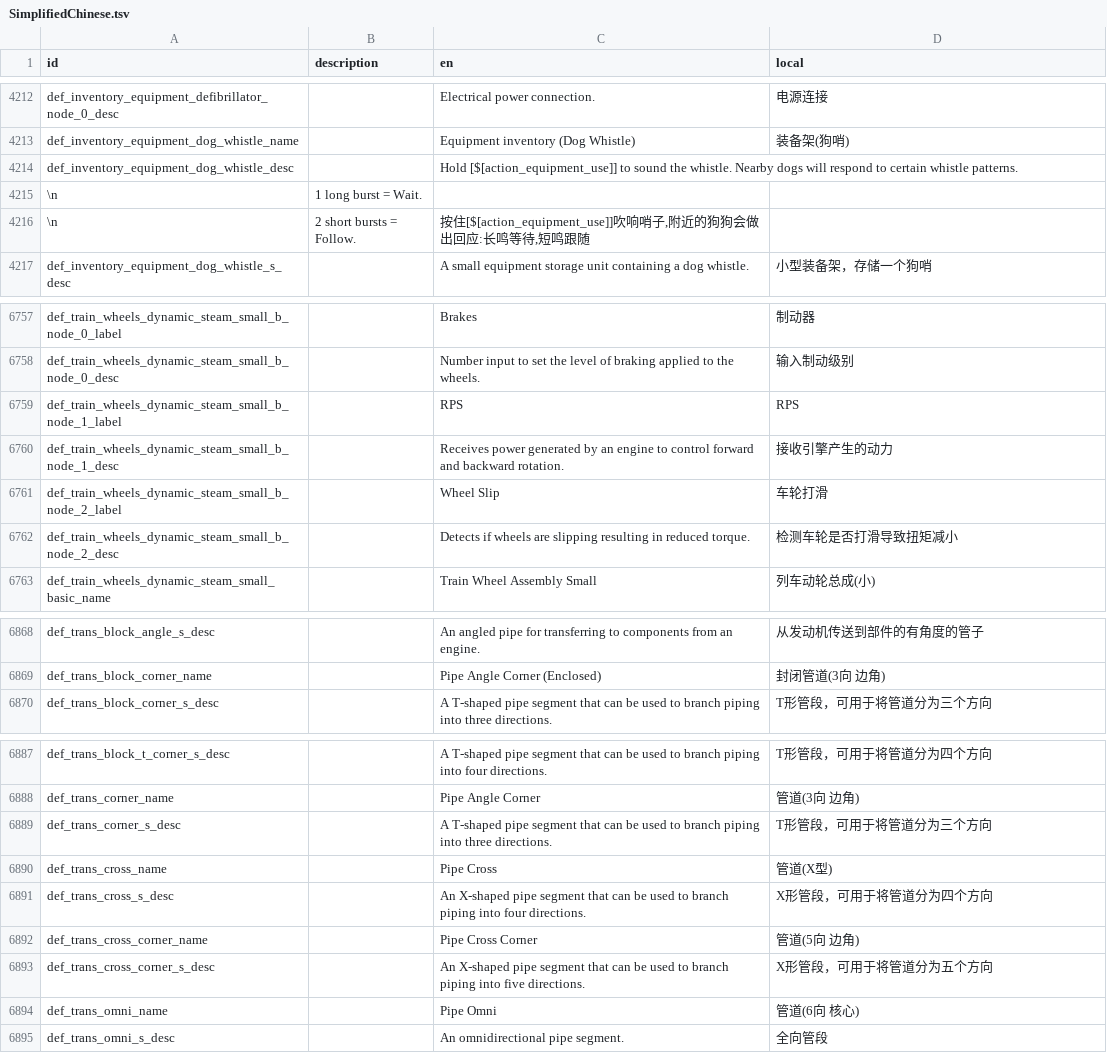
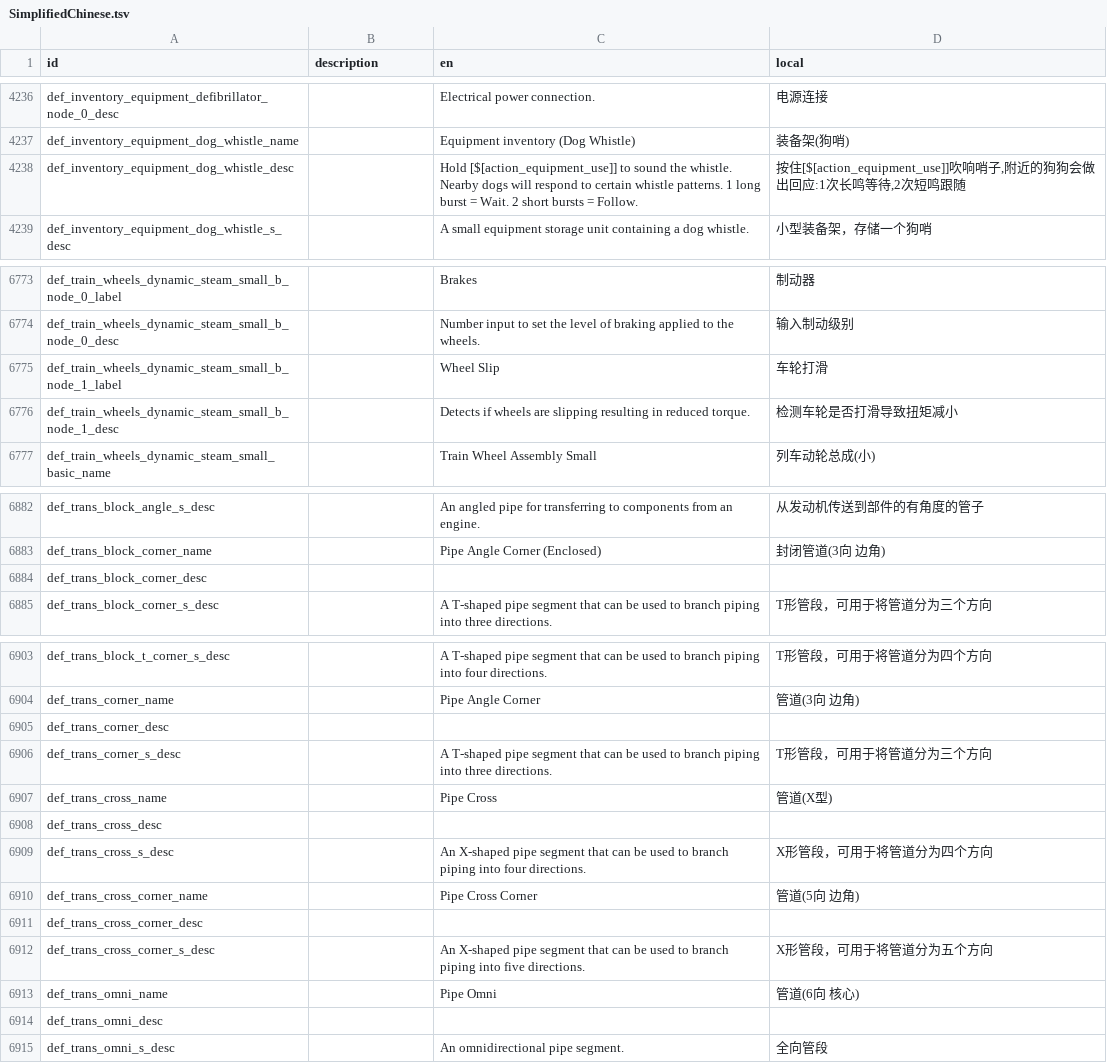
Before and after one commit to BKN46/stormworks-translate-chn, a TSV file: SimplifiedChinese.tsv, drawn as a sheet; only a part is shown, gaps mark what is left out; the diff covers the shown part only.

```diff
--- a/SimplifiedChinese.tsv
+++ b/SimplifiedChinese.tsv
@@ -4213,5 +4237,3 @@ def_inventory_equipment_defibrillator_node_0_desc		Electrical power connection.
 def_inventory_equipment_dog_whistle_name		Equipment inventory (Dog Whistle)	装备架(狗哨)
-def_inventory_equipment_dog_whistle_desc		Hold [$[action_equipment_use]] to sound the whistle. Nearby dogs will respond to certain whistle patterns.
-\n	1 long burst = Wait.
-\n	2 short bursts = Follow.	按住[$[action_equipment_use]]吹响哨子,附近的狗狗会做出回应:长鸣等待,短鸣跟随
+def_inventory_equipment_dog_whistle_desc		Hold [$[action_equipment_use]] to sound the whistle. Nearby dogs will respond to certain whistle patterns. 1 long burst = Wait. 2 short bursts = Follow.	按住[$[action_equipment_use]]吹响哨子,附近的狗狗会做出回应:1次长鸣等待,2次短鸣跟随
 def_inventory_equipment_dog_whistle_s_desc		A small equipment storage unit containing a dog whistle.	小型装备架，存储一个狗哨
@@ -6758,6 +6774,4 @@ def_train_wheels_dynamic_steam_small_b_node_0_label		Brakes	制动器
 def_train_wheels_dynamic_steam_small_b_node_0_desc		Number input to set the level of braking applied to the wheels.	输入制动级别
-def_train_wheels_dynamic_steam_small_b_node_1_label		RPS	RPS
-def_train_wheels_dynamic_steam_small_b_node_1_desc		Receives power generated by an engine to control forward and backward rotation.	接收引擎产生的动力
-def_train_wheels_dynamic_steam_small_b_node_2_label		Wheel Slip	车轮打滑
-def_train_wheels_dynamic_steam_small_b_node_2_desc		Detects if wheels are slipping resulting in reduced torque.	检测车轮是否打滑导致扭矩减小
+def_train_wheels_dynamic_steam_small_b_node_1_label		Wheel Slip	车轮打滑
+def_train_wheels_dynamic_steam_small_b_node_1_desc		Detects if wheels are slipping resulting in reduced torque.	检测车轮是否打滑导致扭矩减小
 def_train_wheels_dynamic_steam_small_basic_name		Train Wheel Assembly Small	列车动轮总成(小)
@@ -6869,2 +6883,3 @@ def_trans_block_angle_s_desc		An angled pipe for transferring to components from
 def_trans_block_corner_name		Pipe Angle Corner (Enclosed)	封闭管道(3向 边角)
+def_trans_block_corner_desc			
 def_trans_block_corner_s_desc		A T-shaped pipe segment that can be used to branch piping into three directions.	T形管段，可用于将管道分为三个方向
@@ -6888,8 +6904,12 @@ def_trans_block_t_corner_s_desc		A T-shaped pipe segment that can be used to bra
 def_trans_corner_name		Pipe Angle Corner	管道(3向 边角)
+def_trans_corner_desc			
 def_trans_corner_s_desc		A T-shaped pipe segment that can be used to branch piping into three directions.	T形管段，可用于将管道分为三个方向
 def_trans_cross_name		Pipe Cross	管道(X型)
+def_trans_cross_desc			
 def_trans_cross_s_desc		An X-shaped pipe segment that can be used to branch piping into four directions.	X形管段，可用于将管道分为四个方向
 def_trans_cross_corner_name		Pipe Cross Corner	管道(5向 边角)
+def_trans_cross_corner_desc			
 def_trans_cross_corner_s_desc		An X-shaped pipe segment that can be used to branch piping into five directions.	X形管段，可用于将管道分为五个方向
 def_trans_omni_name		Pipe Omni	管道(6向 核心)
+def_trans_omni_desc			
 def_trans_omni_s_desc		An omnidirectional pipe segment.	全向管段
```
Also changed, not shown: 32 added rows, 9 removed rows and 6 edited cells elsewhere in this file.
